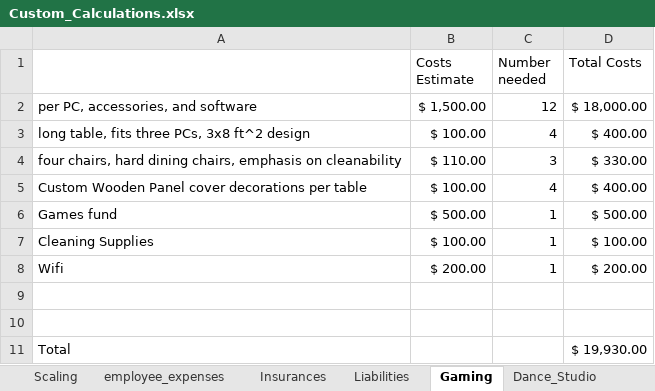
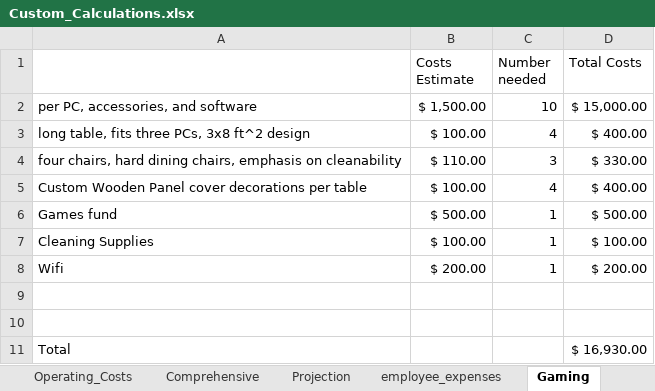
Before and after one commit to tieje/dogen, an Excel workbook: Finances/Custom_Calculations.xlsx, sheet Gaming, drawn as a sheet; values as stored, in another font and other column widths than the file's, no borders; the diff names each change by its address in the sheet, - before the commit and + after, or states it on an @@ line.

Commit message:
finished most of overhead costs

```diff
--- a/Finances/Custom_Calculations.xlsx (sheet Gaming)
+++ b/Finances/Custom_Calculations.xlsx (sheet Gaming)
-sheet tab: Scaling
+sheet tab: Operating_Costs
-sheet tab: Insurances
+sheet tab: Projection
-C2 (Number needed): 12
+C2 (Number needed): 10
-D2 (Total Costs): $ 18,000.00
+D2 (Total Costs): $ 15,000.00
-D11 (Total Costs): $ 19,930.00
+D11 (Total Costs): $ 16,930.00
```
Also changed, not shown: sheet decor, sheet Overhead, sheet Liabilities, sheet employee_expenses, sheet Dance_Studio, other sheet tabs.
